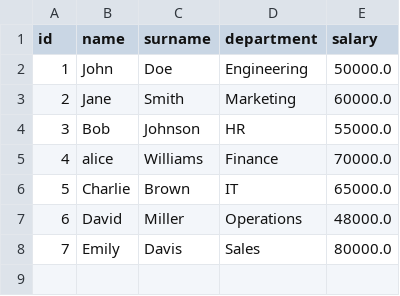
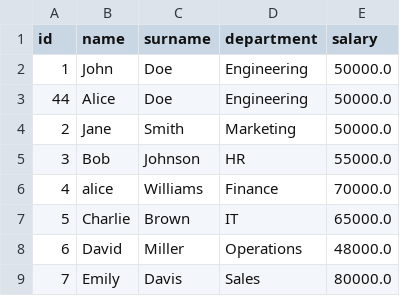
Before and after one commit to alonasaienko/prog, a CSV file: data.csv, drawn as a sheet.

```diff
--- a/data.csv
+++ b/data.csv
@@ -2,3 +2,4 @@ id,name,surname,department,salary
 1,John,Doe,Engineering,50000.0
-2,Jane,Smith,Marketing,60000.0
+44,Alice,Doe,Engineering,50000.0
+2,Jane,Smith,Marketing,50000.0
 3,Bob,Johnson,HR,55000.0
```
Also changed, not shown: 2 other files.
